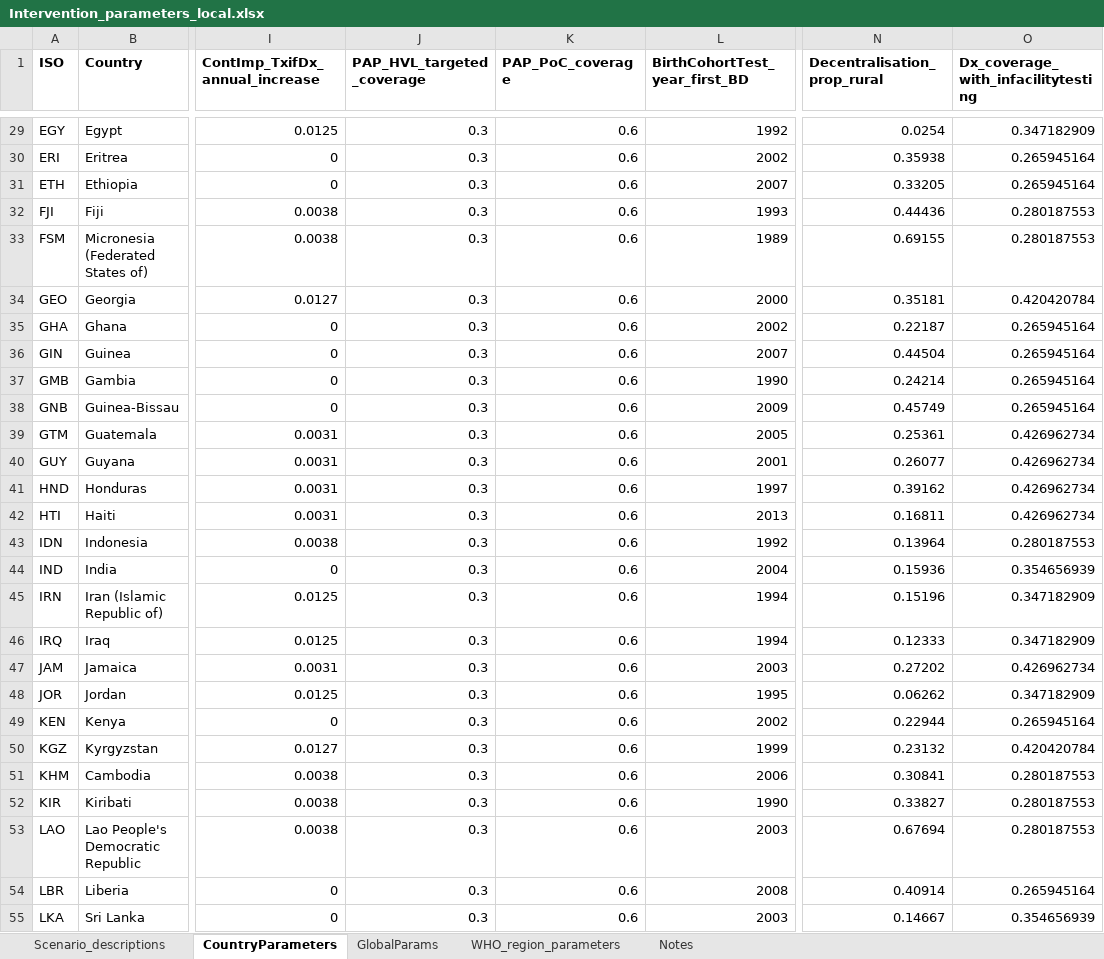
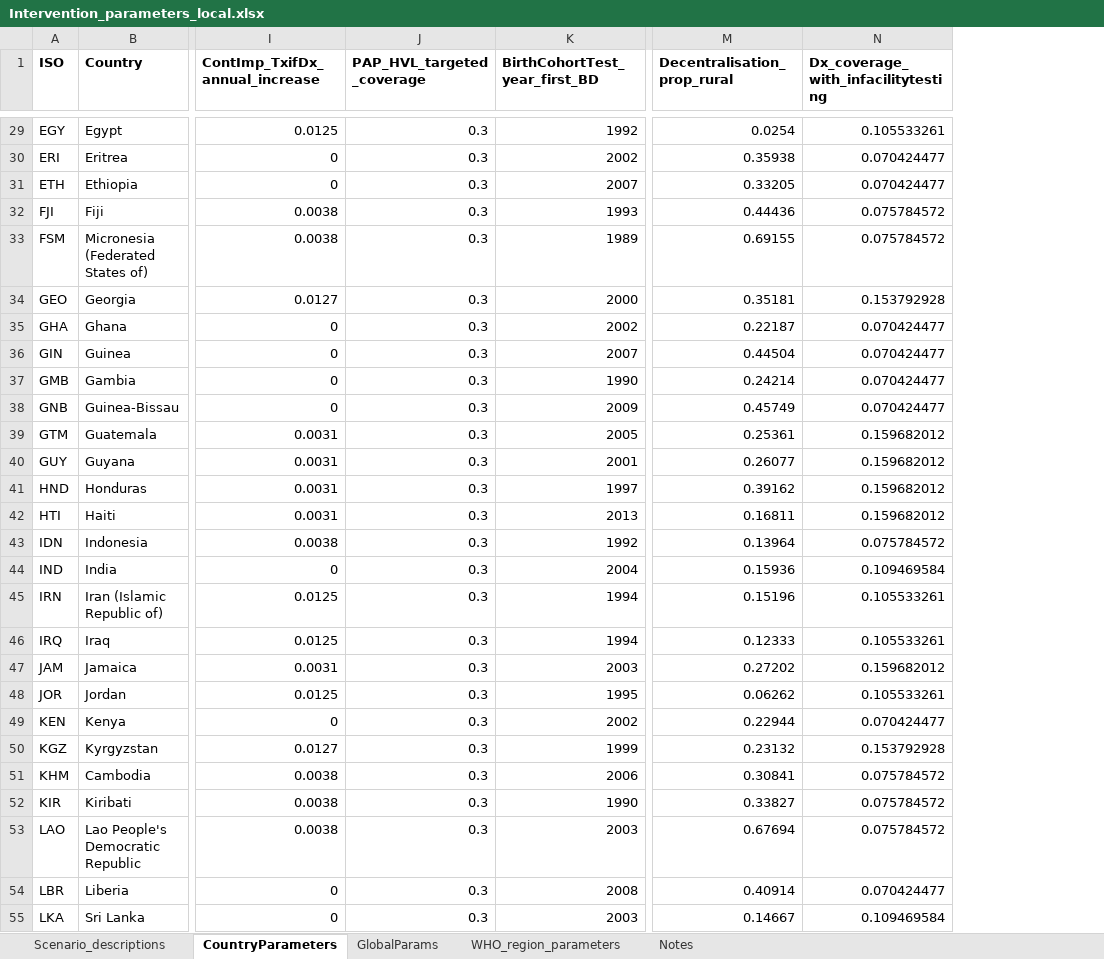
Before and after one commit to mrc-ide/icl-hbv_v2, an Excel workbook: resources/Intervention_parameters_local.xlsx, sheet CountryParameters, drawn as a sheet; only a part is shown, gaps mark what is left out; values as stored, in another font and other column widths than the file's, no borders; removed rows and columns are numbered as before the commit, all else as after; the diff covers the shown part only; the diff names each change by its address in the sheet, - before the commit and + after, or states it on an @@ line.

Commit message:
Code runs with new treatment structure. Almost all scenarios run with full functionality and parameters. Excepts are: i_scenario_ContImp_plusPAP_HVL_targeted - coded but parameters in Intervention_parameters.xlsx are placeholders. i_scenario_ContImp_plusDx_IntegratedServices - currently the same as ContImp i_scenario_ContImp_plusTx_PoCeligibility - currently the same as ContImp i_scenario_ContImp_plusTx_cure_Bepi - currently the same as ContImp i_scenario_ContImp_plusTx_cure_improved - currently the same as ContImp
Also need to check mechanics for:
i_scenario_ContImp_plusTx_treatall
i_scenario_ContImp_plusTx_LA

```diff
--- a/resources/Intervention_parameters_local.xlsx (sheet CountryParameters)
+++ b/resources/Intervention_parameters_local.xlsx (sheet CountryParameters)
-column K (PAP_PoC_coverage), rows 29-55: all 0.6
-N29: 0.347182909
+N29: 0.105533261
-N30:N31: 0.265945164
+N30:N31: 0.070424477
-N32:N33: 0.280187553
+N32:N33: 0.075784572
-N34: 0.420420784
+N34: 0.153792928
-N35:N38: 0.265945164
+N35:N38: 0.070424477
-N39:N42: 0.426962734
+N39:N42: 0.159682012
-N43: 0.280187553
+N43: 0.075784572
-N44: 0.354656939
+N44: 0.109469584
-N45:N46: 0.347182909
+N45:N46: 0.105533261
-N47: 0.426962734
+N47: 0.159682012
-N48: 0.347182909
+N48: 0.105533261
-N49: 0.265945164
+N49: 0.070424477
-N50: 0.420420784
+N50: 0.153792928
-N51:N53: 0.280187553
+N51:N53: 0.075784572
-N54: 0.265945164
+N54: 0.070424477
-N55: 0.354656939
+N55: 0.109469584
```
Also changed, not shown: 83 edited cells elsewhere in this sheet, sheet GlobalParams, sheet Scenario_descriptions, sheet WHO_region_parameters, 3 other files.
